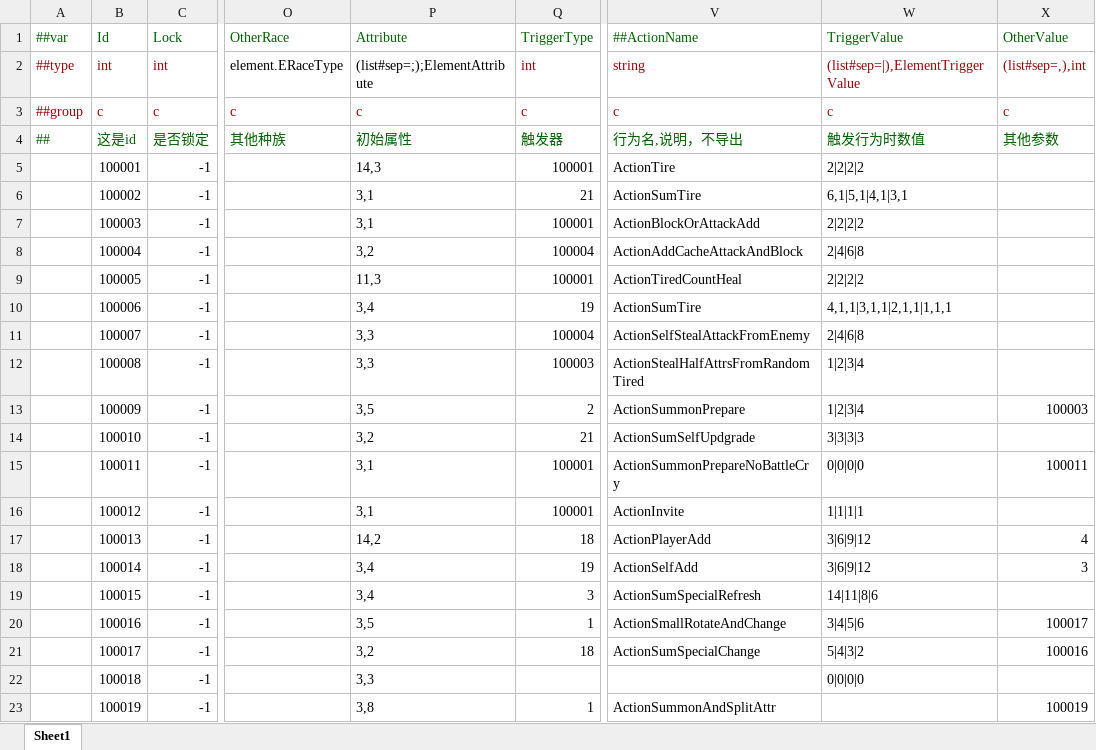
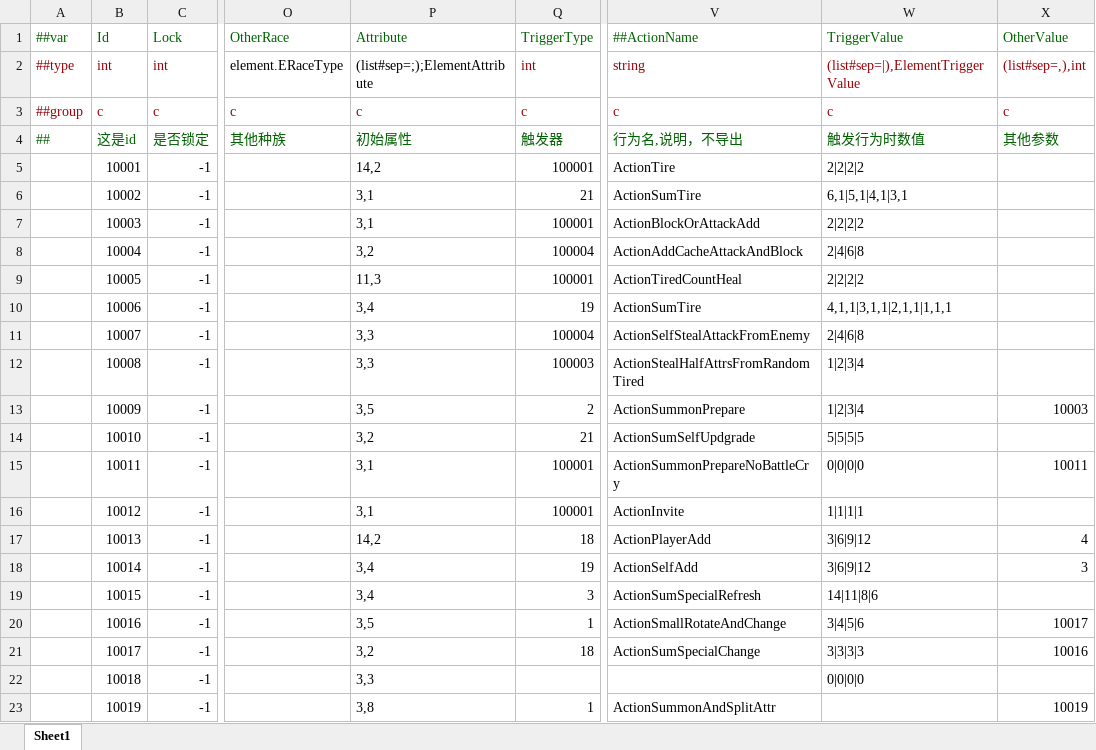
Before and after one commit to PaoPaoYue/rh-wlj-mod, an Excel workbook: tables/element_mod.xlsx, sheet Sheet1, drawn as a sheet; only a part is shown, gaps mark what is left out; values as stored, in another font and other column widths than the file's, no borders; the diff names each change by its address in the sheet, - before the commit and + after, or states it on an @@ line.

```diff
--- a/tables/element_mod.xlsx (sheet Sheet1)
+++ b/tables/element_mod.xlsx (sheet Sheet1)
-B5 (Id): 100001
+B5 (Id): 10001
-P5 (Attribute): 14,3
+P5 (Attribute): 14,2
-B6 (Id): 100002
+B6 (Id): 10002
-B7 (Id): 100003
+B7 (Id): 10003
-B8 (Id): 100004
+B8 (Id): 10004
-B9 (Id): 100005
+B9 (Id): 10005
-B10 (Id): 100006
+B10 (Id): 10006
-B11 (Id): 100007
+B11 (Id): 10007
-B12 (Id): 100008
+B12 (Id): 10008
-B13 (Id): 100009
+B13 (Id): 10009
-X13 (OtherValue): 100003
+X13 (OtherValue): 10003
-B14 (Id): 100010
+B14 (Id): 10010
-W14 (TriggerValue): 3|3|3|3
+W14 (TriggerValue): 5|5|5|5
-B15 (Id): 100011
+B15 (Id): 10011
-X15 (OtherValue): 100011
+X15 (OtherValue): 10011
-B16 (Id): 100012
+B16 (Id): 10012
-B17 (Id): 100013
+B17 (Id): 10013
-B18 (Id): 100014
+B18 (Id): 10014
-B19 (Id): 100015
+B19 (Id): 10015
-B20 (Id): 100016
+B20 (Id): 10016
-X20 (OtherValue): 100017
+X20 (OtherValue): 10017
-B21 (Id): 100017
+B21 (Id): 10017
-W21 (TriggerValue): 5|4|3|2
+W21 (TriggerValue): 3|3|3|3
-X21 (OtherValue): 100016
+X21 (OtherValue): 10016
-B22 (Id): 100018
+B22 (Id): 10018
-B23 (Id): 100019
+B23 (Id): 10019
-X23 (OtherValue): 100019
+X23 (OtherValue): 10019
```
Also changed, not shown: tables/localization_mod.xlsx, tables/relics_mod.xlsx, 17 other files.
